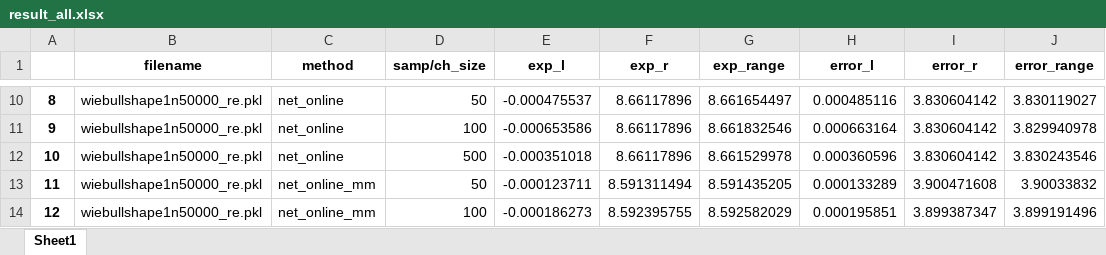
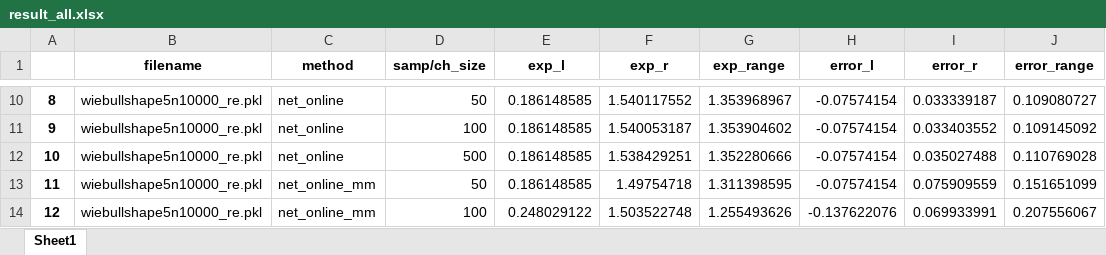
Before and after one commit to Prem-jun/boostraponline_project, an Excel workbook: config_sim_data/wiebull/result_all.xlsx, sheet Sheet1, drawn as a sheet; only a part is shown, gaps mark what is left out; values as stored, in another font and other column widths than the file's, no borders; the diff covers the shown part only; the diff names each change by its address in the sheet, - before the commit and + after, or states it on an @@ line.

```diff
--- a/config_sim_data/wiebull/result_all.xlsx (sheet Sheet1)
+++ b/config_sim_data/wiebull/result_all.xlsx (sheet Sheet1)
-B10:B14 (filename): wiebullshape1n50000_re.pkl
+B10:B14 (filename): wiebullshape5n10000_re.pkl
-E10 (exp_l): -0.000475537
+E10 (exp_l): 0.186148585
-F10 (exp_r): 8.66117896
+F10 (exp_r): 1.540117552
-G10 (exp_range): 8.661654497
+G10 (exp_range): 1.353968967
-H10 (error_l): 0.000485116
+H10 (error_l): -0.07574154
-I10 (error_r): 3.830604142
+I10 (error_r): 0.033339187
-J10 (error_range): 3.830119027
+J10 (error_range): 0.109080727
-E11 (exp_l): -0.000653586
+E11 (exp_l): 0.186148585
-F11 (exp_r): 8.66117896
+F11 (exp_r): 1.540053187
-G11 (exp_range): 8.661832546
+G11 (exp_range): 1.353904602
-H11 (error_l): 0.000663164
+H11 (error_l): -0.07574154
-I11 (error_r): 3.830604142
+I11 (error_r): 0.033403552
-J11 (error_range): 3.829940978
+J11 (error_range): 0.109145092
-E12 (exp_l): -0.000351018
+E12 (exp_l): 0.186148585
-F12 (exp_r): 8.66117896
+F12 (exp_r): 1.538429251
-G12 (exp_range): 8.661529978
+G12 (exp_range): 1.352280666
-H12 (error_l): 0.000360596
+H12 (error_l): -0.07574154
-I12 (error_r): 3.830604142
+I12 (error_r): 0.035027488
-J12 (error_range): 3.830243546
+J12 (error_range): 0.110769028
-E13 (exp_l): -0.000123711
+E13 (exp_l): 0.186148585
-F13 (exp_r): 8.591311494
+F13 (exp_r): 1.49754718
-G13 (exp_range): 8.591435205
+G13 (exp_range): 1.311398595
-H13 (error_l): 0.000133289
+H13 (error_l): -0.07574154
-I13 (error_r): 3.900471608
+I13 (error_r): 0.075909559
-J13 (error_range): 3.90033832
+J13 (error_range): 0.151651099
-E14 (exp_l): -0.000186273
+E14 (exp_l): 0.248029122
-F14 (exp_r): 8.592395755
+F14 (exp_r): 1.503522748
-G14 (exp_range): 8.592582029
+G14 (exp_range): 1.255493626
-H14 (error_l): 0.000195851
+H14 (error_l): -0.137622076
-I14 (error_r): 3.899387347
+I14 (error_r): 0.069933991
-J14 (error_range): 3.899191496
+J14 (error_range): 0.207556067
```
Also changed, not shown: 121 edited cells elsewhere in this sheet, 36 other files.
